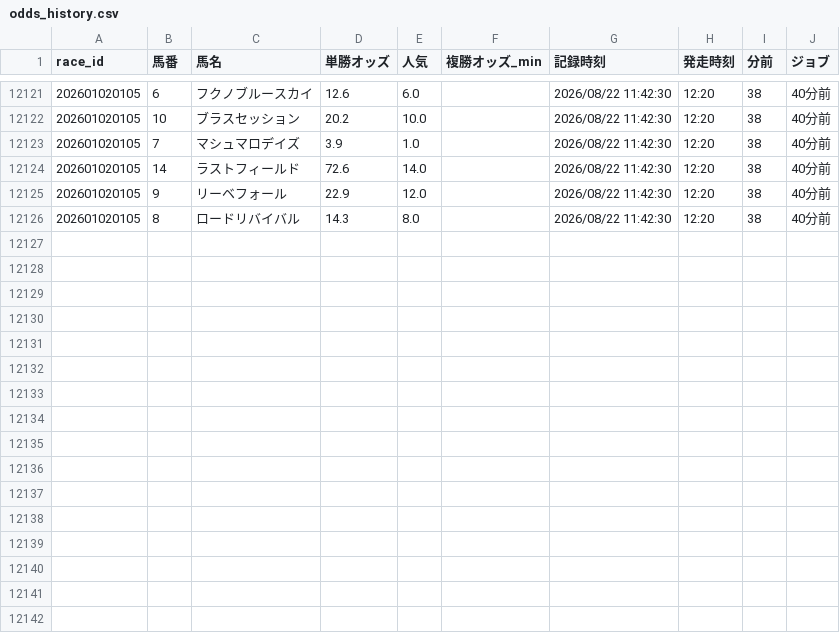
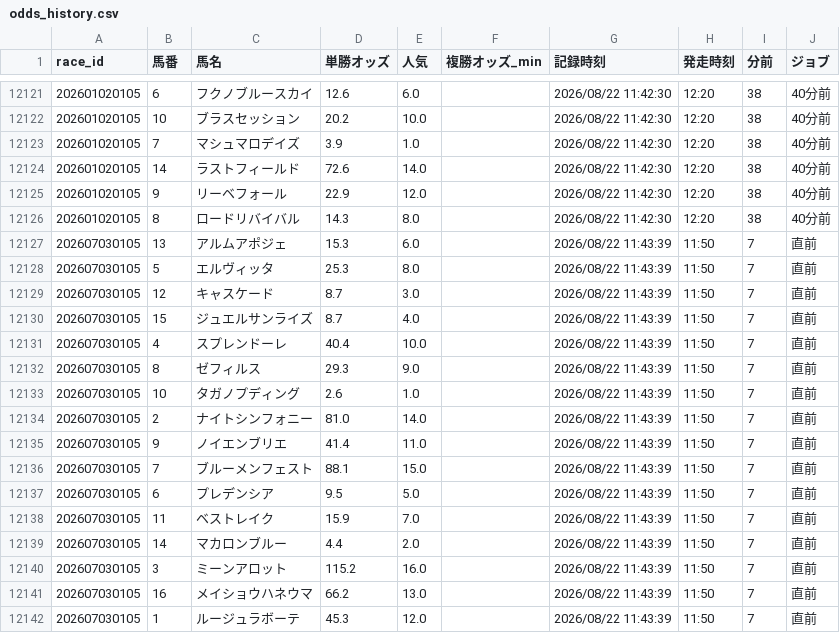
Before and after one commit to fu-ga306/keiba-ai, a CSV file: odds_history.csv, drawn as a sheet; only a part is shown, gaps mark what is left out; the diff names each change by its address in the sheet, - before the commit and + after, or states it on an @@ line.

```diff
--- a/odds_history.csv
+++ b/odds_history.csv
+row 12127: 202607030105 | 13 | アルムアポジェ | 15.3 | 6.0 |  | 2026/08/22 11:43:39 | 11:50 | 7 | 直前
+row 12128: 202607030105 | 5 | エルヴィッタ | 25.3 | 8.0 |  | 2026/08/22 11:43:39 | 11:50 | 7 | 直前
+row 12129: 202607030105 | 12 | キャスケード | 8.7 | 3.0 |  | 2026/08/22 11:43:39 | 11:50 | 7 | 直前
+row 12130: 202607030105 | 15 | ジュエルサンライズ | 8.7 | 4.0 |  | 2026/08/22 11:43:39 | 11:50 | 7 | 直前
+row 12131: 202607030105 | 4 | スプレンドーレ | 40.4 | 10.0 |  | 2026/08/22 11:43:39 | 11:50 | 7 | 直前
+row 12132: 202607030105 | 8 | ゼフィルス | 29.3 | 9.0 |  | 2026/08/22 11:43:39 | 11:50 | 7 | 直前
+row 12133: 202607030105 | 10 | タガノプディング | 2.6 | 1.0 |  | 2026/08/22 11:43:39 | 11:50 | 7 | 直前
+row 12134: 202607030105 | 2 | ナイトシンフォニー | 81.0 | 14.0 |  | 2026/08/22 11:43:39 | 11:50 | 7 | 直前
+row 12135: 202607030105 | 9 | ノイエンブリエ | 41.4 | 11.0 |  | 2026/08/22 11:43:39 | 11:50 | 7 | 直前
+row 12136: 202607030105 | 7 | ブルーメンフェスト | 88.1 | 15.0 |  | 2026/08/22 11:43:39 | 11:50 | 7 | 直前
+row 12137: 202607030105 | 6 | プレデンシア | 9.5 | 5.0 |  | 2026/08/22 11:43:39 | 11:50 | 7 | 直前
+row 12138: 202607030105 | 11 | ベストレイク | 15.9 | 7.0 |  | 2026/08/22 11:43:39 | 11:50 | 7 | 直前
+row 12139: 202607030105 | 14 | マカロンブルー | 4.4 | 2.0 |  | 2026/08/22 11:43:39 | 11:50 | 7 | 直前
+row 12140: 202607030105 | 3 | ミーンアロット | 115.2 | 16.0 |  | 2026/08/22 11:43:39 | 11:50 | 7 | 直前
+row 12141: 202607030105 | 16 | メイショウハネウマ | 66.2 | 13.0 |  | 2026/08/22 11:43:39 | 11:50 | 7 | 直前
+row 12142: 202607030105 | 1 | ルージュラボーテ | 45.3 | 12.0 |  | 2026/08/22 11:43:39 | 11:50 | 7 | 直前
```
Also changed, not shown: prediction_record_v2.csv, today_predictions.csv.
